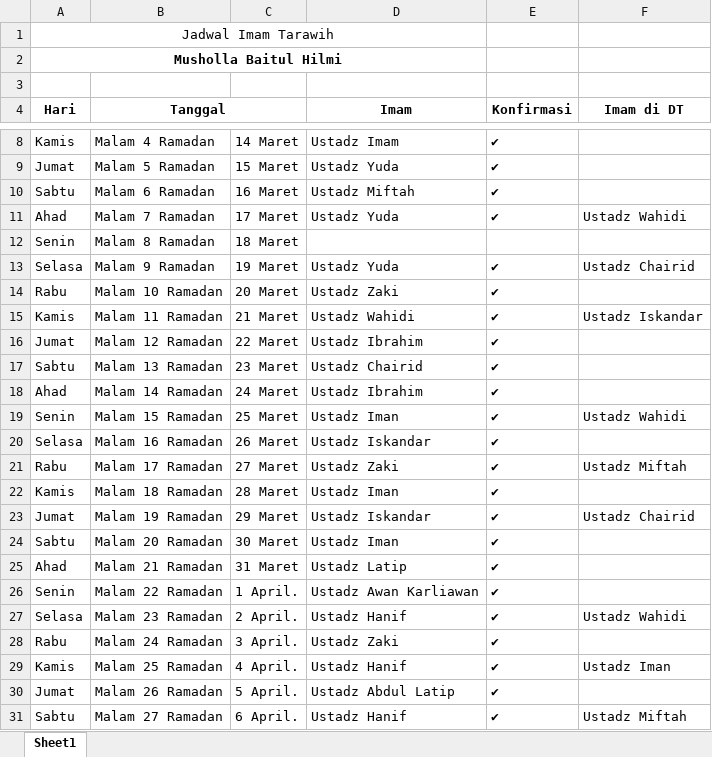
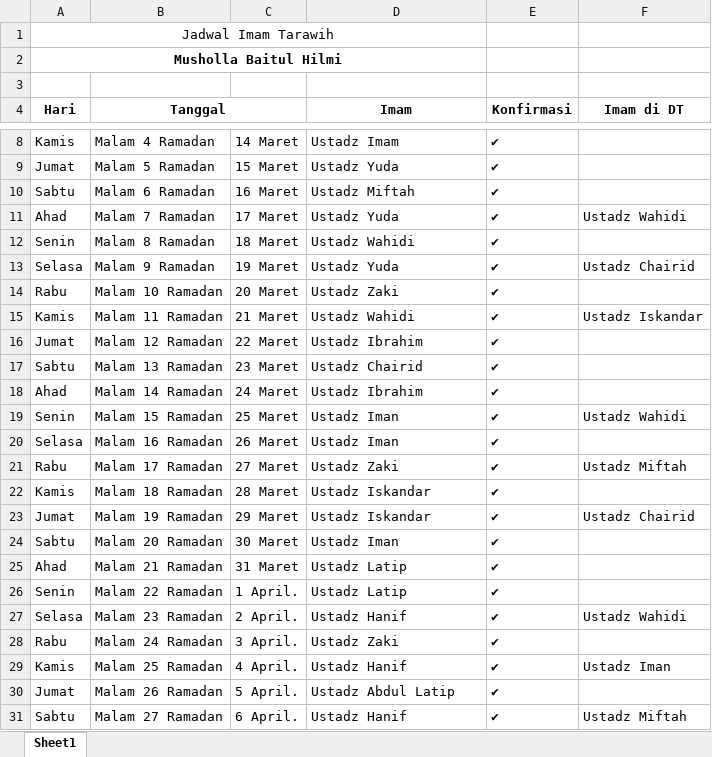
Before and after one commit to mzaini30/jadwal-imam-tarawih-di-tempatnya-pak-gatot, an Excel workbook: jadwal.xlsx, sheet Sheet1, drawn as a sheet; only a part is shown, gaps mark what is left out; values as stored, in another font and other column widths than the file's, no borders; the diff names each change by its address in the sheet, - before the commit and + after, or states it on an @@ line.

Commit message:
feat: perubahan jadwal

```diff
--- a/jadwal.xlsx (sheet Sheet1)
+++ b/jadwal.xlsx (sheet Sheet1)
-D12 (Imam): (empty)
+D12 (Imam): Ustadz Wahidi
-E12 (Konfirmasi): (empty)
+E12 (Konfirmasi): ✔
-D20 (Imam): Ustadz Iskandar
+D20 (Imam): Ustadz Iman
-D22 (Imam): Ustadz Iman
+D22 (Imam): Ustadz Iskandar
-D26 (Imam): Ustadz Awan Karliawan
+D26 (Imam): Ustadz Latip
```
